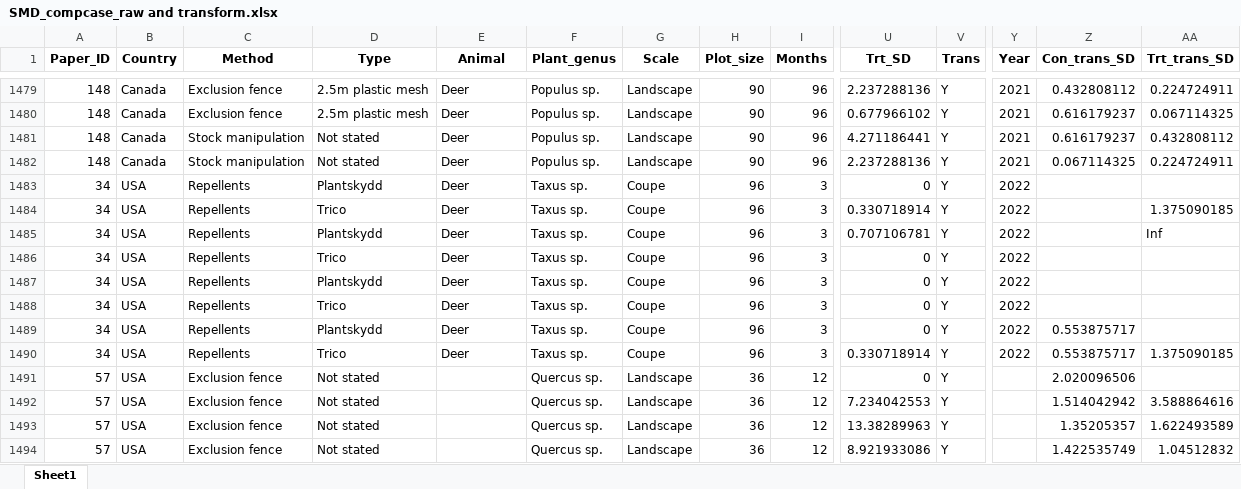
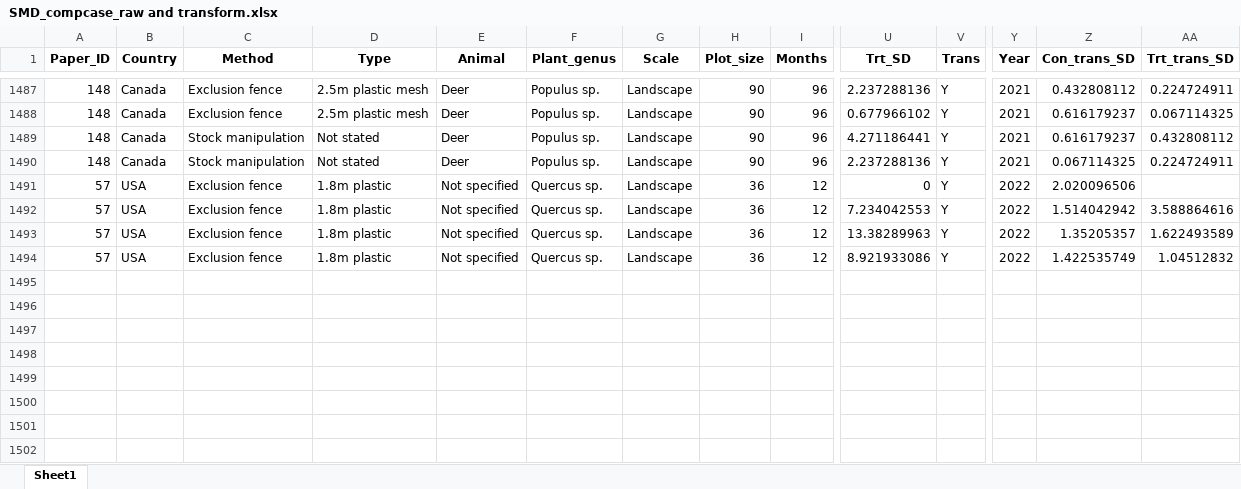
Before and after one commit to jbhg97/Browse_meta, an Excel workbook: Data processing/SMD_compcase_raw and transform.xlsx, sheet Sheet1, drawn as a sheet; only a part is shown, gaps mark what is left out; values as stored, in another font and other column widths than the file's, no borders; removed rows and columns are numbered as before the commit, all else as after; rows hold the shown columns only; the diff covers the shown part only; the diff names each change by its address in the sheet, - before the commit and + after, or states it on an @@ line.

```diff
--- a/Data processing/SMD_compcase_raw and transform.xlsx (sheet Sheet1)
+++ b/Data processing/SMD_compcase_raw and transform.xlsx (sheet Sheet1)
-row 1483: 34 | USA | Repellents | Plantskydd | Deer | Taxus sp. | Coupe | 96 | 3 | 0 | Y | 2022
-row 1484: 34 | USA | Repellents | Trico | Deer | Taxus sp. | Coupe | 96 | 3 | 0.330718914 | Y | 2022 |  | 1.375090185
-row 1485: 34 | USA | Repellents | Plantskydd | Deer | Taxus sp. | Coupe | 96 | 3 | 0.707106781 | Y | 2022 |  | Inf
-row 1486: 34 | USA | Repellents | Trico | Deer | Taxus sp. | Coupe | 96 | 3 | 0 | Y | 2022
-row 1487: 34 | USA | Repellents | Plantskydd | Deer | Taxus sp. | Coupe | 96 | 3 | 0 | Y | 2022
-row 1488: 34 | USA | Repellents | Trico | Deer | Taxus sp. | Coupe | 96 | 3 | 0 | Y | 2022
-row 1489: 34 | USA | Repellents | Plantskydd | Deer | Taxus sp. | Coupe | 96 | 3 | 0 | Y | 2022 | 0.553875717
-row 1490: 34 | USA | Repellents | Trico | Deer | Taxus sp. | Coupe | 96 | 3 | 0.330718914 | Y | 2022 | 0.553875717 | 1.375090185
-D1491:D1494 (Type): Not stated
+D1491:D1494 (Type): 1.8m plastic
-E1491:E1494 (Animal): (empty)
+E1491:E1494 (Animal): Not specified
-Y1491:Y1494 (Year): (empty)
+Y1491:Y1494 (Year): 2022
```
Also changed, not shown: 8 added rows and 24 edited cells elsewhere in this sheet, Analysis/All_compcase_es.xlsx, Data processing/LO_compcase_es.xlsx, 7 other files.
